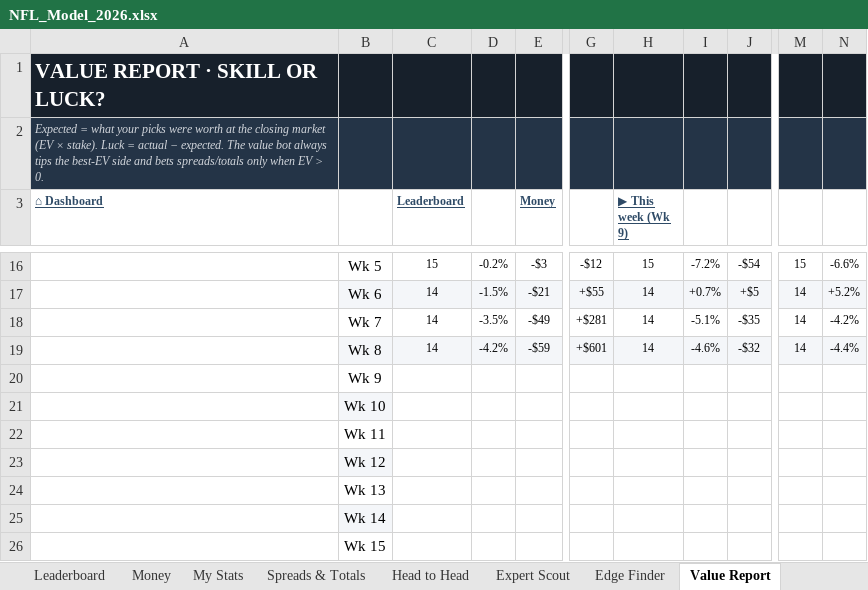
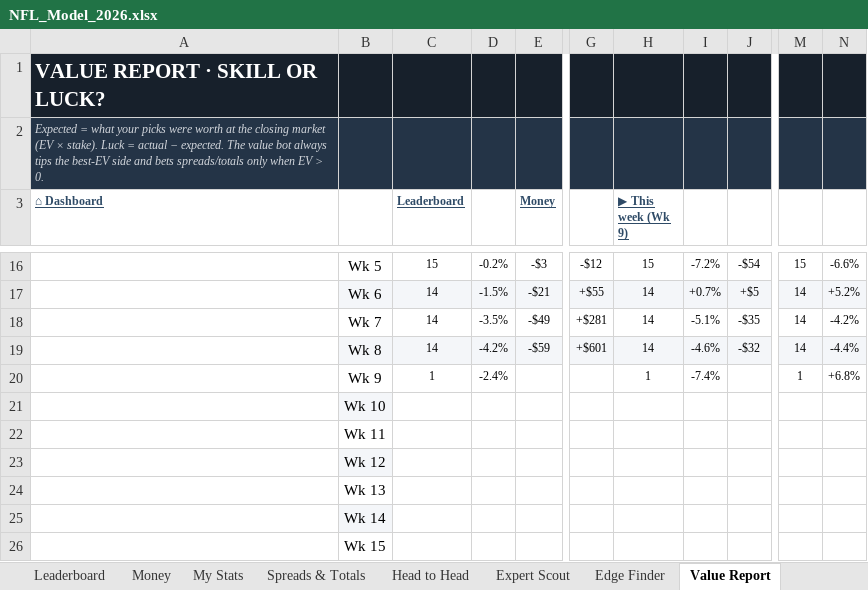
Before and after one commit to THOMASNOONAN155/tios-data, an Excel workbook: nfl-model/output/NFL_Model_2026.xlsx, sheet Value Report, drawn as a sheet; only a part is shown, gaps mark what is left out; values as stored, in another font and other column widths than the file's, no borders; charts and pictures and conditional formats not drawn; the diff names each change by its address in the sheet, - before the commit and + after, or states it on an @@ line.

```diff
--- a/nfl-model/output/NFL_Model_2026.xlsx (sheet Value Report)
+++ b/nfl-model/output/NFL_Model_2026.xlsx (sheet Value Report)
-C20 (Leaderboard): (empty)
+C20 (Leaderboard): 1
-D20: (empty)
+D20: -2.4%
-H20 (▶ This week (Wk 9)): (empty)
+H20 (▶ This week (Wk 9)): 1
-I20: (empty)
+I20: -7.4%
-M20: (empty)
+M20: 1
-N20: (empty)
+N20: +6.8%
```
Also changed, not shown: sheet Edge Finder, sheet Leaderboard, sheet Expert Scout, sheet Wk 9, sheet Settings, sheet About, nfl-model/inputs/tipping_inputs.xlsx, 1 other file.
